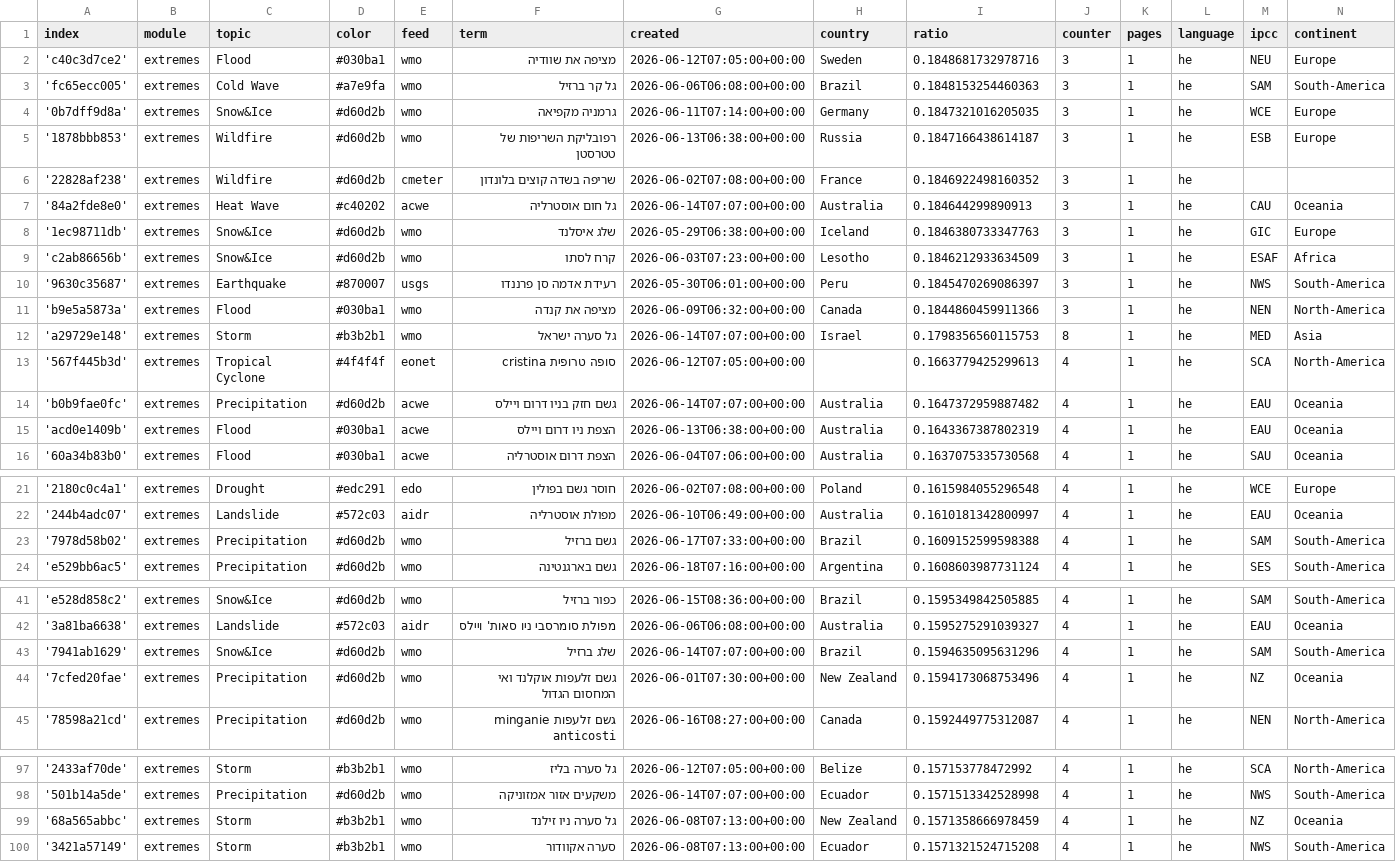
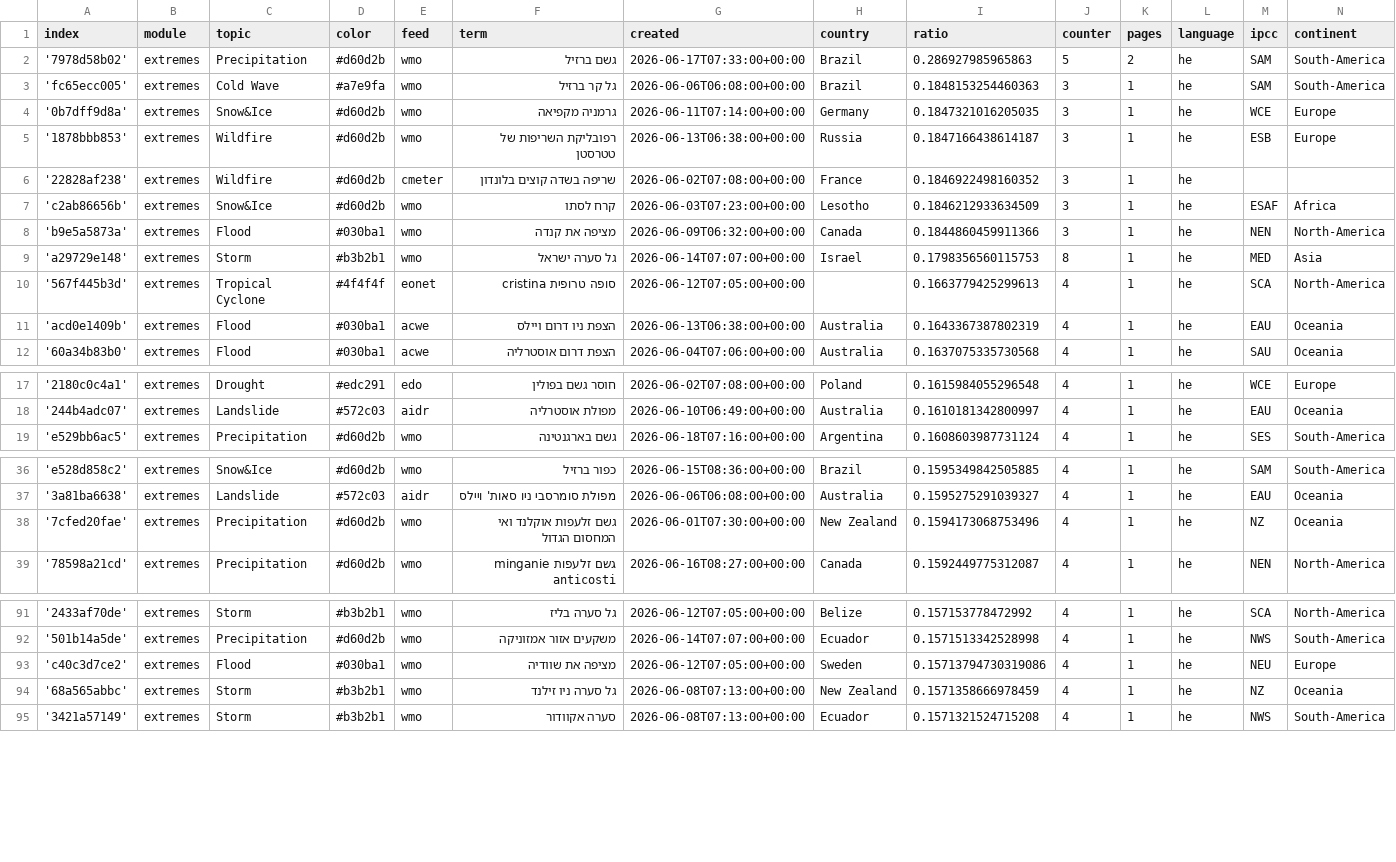
Before and after one commit to picawe-news/hebrewExtremes, a CSV file: terms.csv, drawn as a sheet; only a part is shown, gaps mark what is left out; the diff covers the shown part only.

```diff
--- a/terms.csv
+++ b/terms.csv
@@ -1,3 +1,3 @@
 index,module,topic,color,feed,term,created,country,ratio,counter,pages,language,ipcc,continent
-'c40c3d7ce2',extremes,Flood,#030ba1,wmo,מציפה את שוודיה,2026-06-12T07:05:00+00:00,Sweden,0.1848681732978716,3,1,he,NEU,Europe
+'7978d58b02',extremes,Precipitation,#d60d2b,wmo,גשם ברזיל,2026-06-17T07:33:00+00:00,Brazil,0.286927985965863,5,2,he,SAM,South-America
 'fc65ecc005',extremes,Cold Wave,#a7e9fa,wmo,גל קר ברזיל,2026-06-06T06:08:00+00:00,Brazil,0.1848153254460363,3,1,he,SAM,South-America
@@ -6,6 +6,3 @@ index,module,topic,color,feed,term,created,country,ratio,counter,pages,language,
 '22828af238',extremes,Wildfire,#d60d2b,cmeter,שריפה בשדה קוצים בלונדון,2026-06-02T07:08:00+00:00,France,0.1846922498160352,3,1,he,,
-'84a2fde8e0',extremes,Heat Wave,#c40202,acwe,גל חום אוסטרליה,2026-06-14T07:07:00+00:00,Australia,0.184644299890913,3,1,he,CAU,Oceania
-'1ec98711db',extremes,Snow&Ice,#d60d2b,wmo,שלג איסלנד,2026-05-29T06:38:00+00:00,Iceland,0.1846380733347763,3,1,he,GIC,Europe
 'c2ab86656b',extremes,Snow&Ice,#d60d2b,wmo,קרח לסתו,2026-06-03T07:23:00+00:00,Lesotho,0.1846212933634509,3,1,he,ESAF,Africa
-'9630c35687',extremes,Earthquake,#870007,usgs,רעידת אדמה סן פרננדו,2026-05-30T06:01:00+00:00,Peru,0.1845470269086397,3,1,he,NWS,South-America
 'b9e5a5873a',extremes,Flood,#030ba1,wmo,מציפה את קנדה,2026-06-09T06:32:00+00:00,Canada,0.1844860459911366,3,1,he,NEN,North-America
@@ -13,3 +10,2 @@ index,module,topic,color,feed,term,created,country,ratio,counter,pages,language,
 '567f445b3d',extremes,Tropical Cyclone,#4f4f4f,eonet,סופה טרופית cristina,2026-06-12T07:05:00+00:00,,0.1663779425299613,4,1,he,SCA,North-America
-'b0b9fae0fc',extremes,Precipitation,#d60d2b,acwe,גשם חזק בניו דרום ויילס,2026-06-14T07:07:00+00:00,Australia,0.1647372959887482,4,1,he,EAU,Oceania
 'acd0e1409b',extremes,Flood,#030ba1,acwe,הצפת ניו דרום ויילס,2026-06-13T06:38:00+00:00,Australia,0.1643367387802319,4,1,he,EAU,Oceania
@@ -22,3 +18,2 @@ index,module,topic,color,feed,term,created,country,ratio,counter,pages,language,
 '244b4adc07',extremes,Landslide,#572c03,aidr,מפולת אוסטרליה,2026-06-10T06:49:00+00:00,Australia,0.1610181342800997,4,1,he,EAU,Oceania
-'7978d58b02',extremes,Precipitation,#d60d2b,wmo,גשם ברזיל,2026-06-17T07:33:00+00:00,Brazil,0.1609152599598388,4,1,he,SAM,South-America
 'e529bb6ac5',extremes,Precipitation,#d60d2b,wmo,גשם בארגנטינה,2026-06-18T07:16:00+00:00,Argentina,0.1608603987731124,4,1,he,SES,South-America
@@ -42,3 +37,2 @@ index,module,topic,color,feed,term,created,country,ratio,counter,pages,language,
 '3a81ba6638',extremes,Landslide,#572c03,aidr,מפולת סומרסבי ניו סאות' ויילס,2026-06-06T06:08:00+00:00,Australia,0.1595275291039327,4,1,he,EAU,Oceania
-'7941ab1629',extremes,Snow&Ice,#d60d2b,wmo,שלג ברזיל,2026-06-14T07:07:00+00:00,Brazil,0.1594635095631296,4,1,he,SAM,South-America
 '7cfed20fae',extremes,Precipitation,#d60d2b,wmo,גשם זלעפות אוקלנד ואי המחסום הגדול,2026-06-01T07:30:00+00:00,New Zealand,0.1594173068753496,4,1,he,NZ,Oceania
@@ -98,2 +92,3 @@ index,module,topic,color,feed,term,created,country,ratio,counter,pages,language,
 '501b14a5de',extremes,Precipitation,#d60d2b,wmo,משקעים אזור אמזוניקה,2026-06-14T07:07:00+00:00,Ecuador,0.1571513342528998,4,1,he,NWS,South-America
+'c40c3d7ce2',extremes,Flood,#030ba1,wmo,מציפה את שוודיה,2026-06-12T07:05:00+00:00,Sweden,0.15713794730319086,4,1,he,NEU,Europe
 '68a565abbc',extremes,Storm,#b3b2b1,wmo,גל סערה ניו זילנד,2026-06-08T07:13:00+00:00,New Zealand,0.1571358666978459,4,1,he,NZ,Oceania
```
Also changed, not shown: 3 added rows and 5 edited cells elsewhere in this file, cxsv/news_2026_06.csv.
